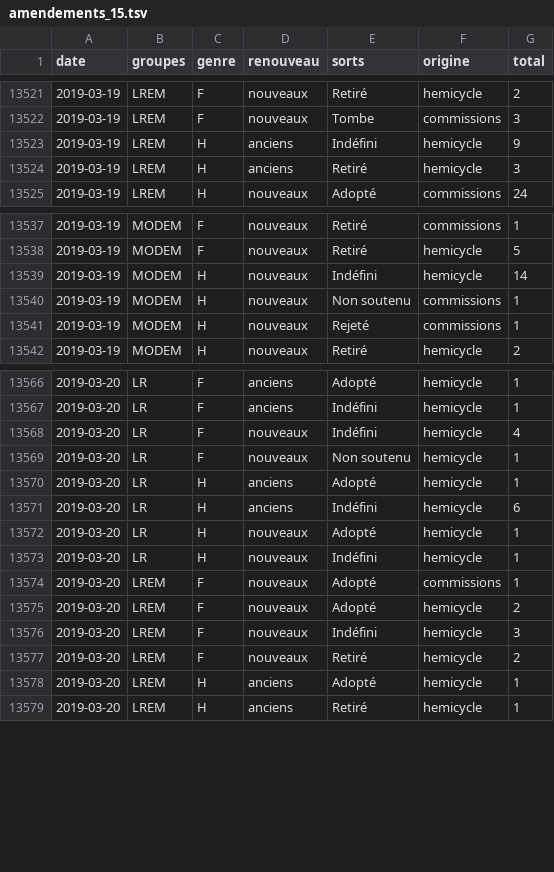
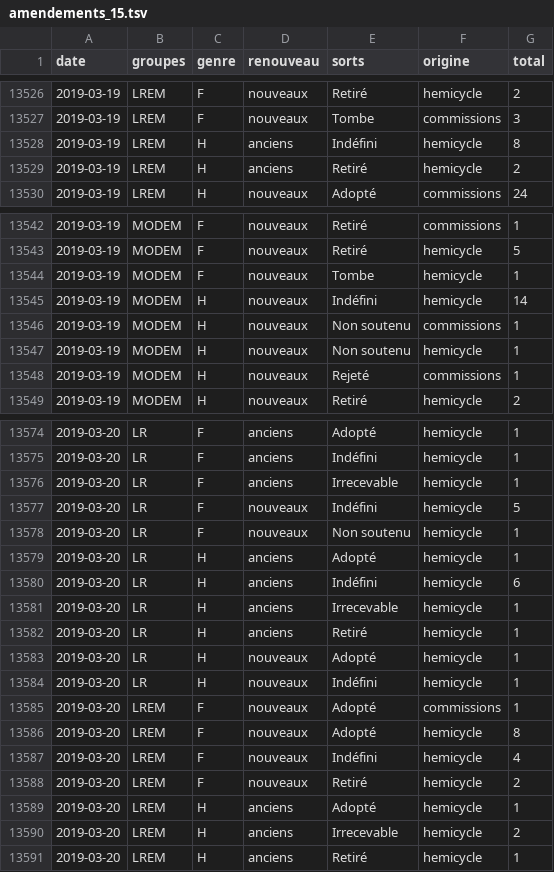
Before and after one commit to RouxRC/parole, a TSV file: data/amendements_15.tsv, drawn as a sheet; only a part is shown, gaps mark what is left out; the diff covers the shown part only.

```diff
--- a/data/amendements_15.tsv
+++ b/data/amendements_15.tsv
@@ -13522,4 +13527,4 @@ date	groupes	genre	renouveau	sorts	origine	total
 2019-03-19	LREM	F	nouveaux	Tombe	commissions	3
-2019-03-19	LREM	H	anciens	Indéfini	hemicycle	9
-2019-03-19	LREM	H	anciens	Retiré	hemicycle	3
+2019-03-19	LREM	H	anciens	Indéfini	hemicycle	8
+2019-03-19	LREM	H	anciens	Retiré	hemicycle	2
 2019-03-19	LREM	H	nouveaux	Adopté	commissions	24
@@ -13538,4 +13543,6 @@ date	groupes	genre	renouveau	sorts	origine	total
 2019-03-19	MODEM	F	nouveaux	Retiré	hemicycle	5
+2019-03-19	MODEM	F	nouveaux	Tombe	hemicycle	1
 2019-03-19	MODEM	H	nouveaux	Indéfini	hemicycle	14
 2019-03-19	MODEM	H	nouveaux	Non soutenu	commissions	1
+2019-03-19	MODEM	H	nouveaux	Non soutenu	hemicycle	1
 2019-03-19	MODEM	H	nouveaux	Rejeté	commissions	1
@@ -13567,3 +13575,4 @@ date	groupes	genre	renouveau	sorts	origine	total
 2019-03-20	LR	F	anciens	Indéfini	hemicycle	1
-2019-03-20	LR	F	nouveaux	Indéfini	hemicycle	4
+2019-03-20	LR	F	anciens	Irrecevable	hemicycle	1
+2019-03-20	LR	F	nouveaux	Indéfini	hemicycle	5
 2019-03-20	LR	F	nouveaux	Non soutenu	hemicycle	1
@@ -13571,2 +13580,4 @@ date	groupes	genre	renouveau	sorts	origine	total
 2019-03-20	LR	H	anciens	Indéfini	hemicycle	6
+2019-03-20	LR	H	anciens	Irrecevable	hemicycle	1
+2019-03-20	LR	H	anciens	Retiré	hemicycle	1
 2019-03-20	LR	H	nouveaux	Adopté	hemicycle	1
@@ -13574,6 +13585,7 @@ date	groupes	genre	renouveau	sorts	origine	total
 2019-03-20	LREM	F	nouveaux	Adopté	commissions	1
-2019-03-20	LREM	F	nouveaux	Adopté	hemicycle	2
-2019-03-20	LREM	F	nouveaux	Indéfini	hemicycle	3
+2019-03-20	LREM	F	nouveaux	Adopté	hemicycle	8
+2019-03-20	LREM	F	nouveaux	Indéfini	hemicycle	4
 2019-03-20	LREM	F	nouveaux	Retiré	hemicycle	2
 2019-03-20	LREM	H	anciens	Adopté	hemicycle	1
+2019-03-20	LREM	H	anciens	Irrecevable	hemicycle	2
 2019-03-20	LREM	H	anciens	Retiré	hemicycle	1
```
Also changed, not shown: 11 added rows, 3 removed rows and 41 edited cells elsewhere in this file.
